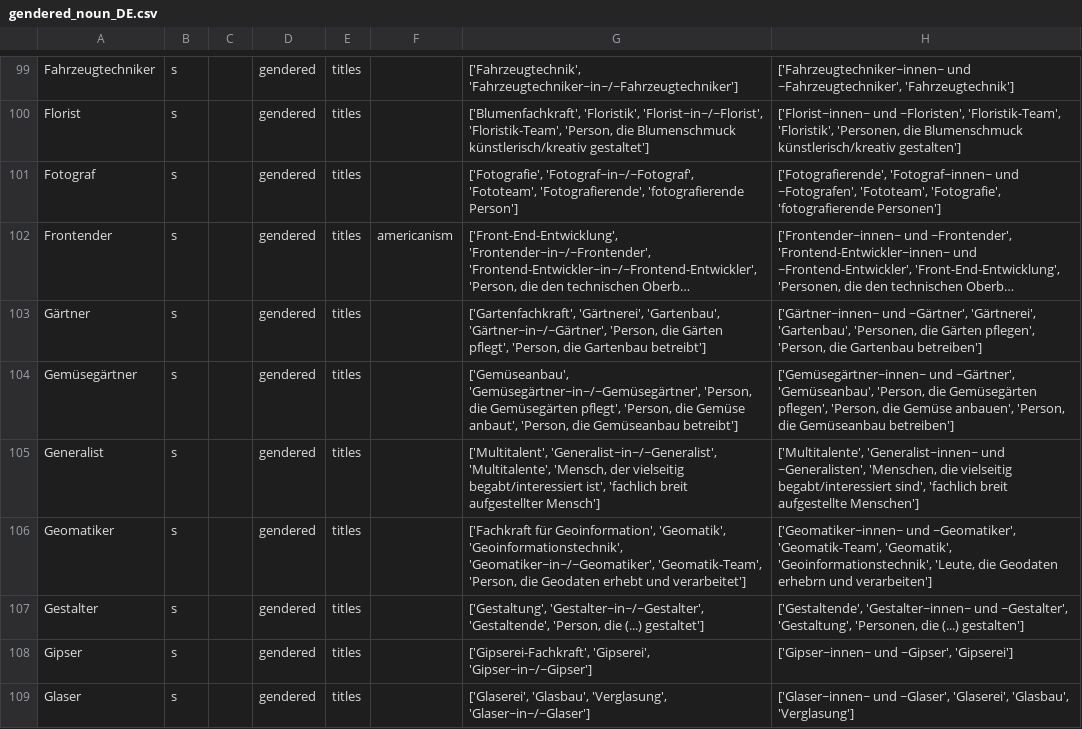
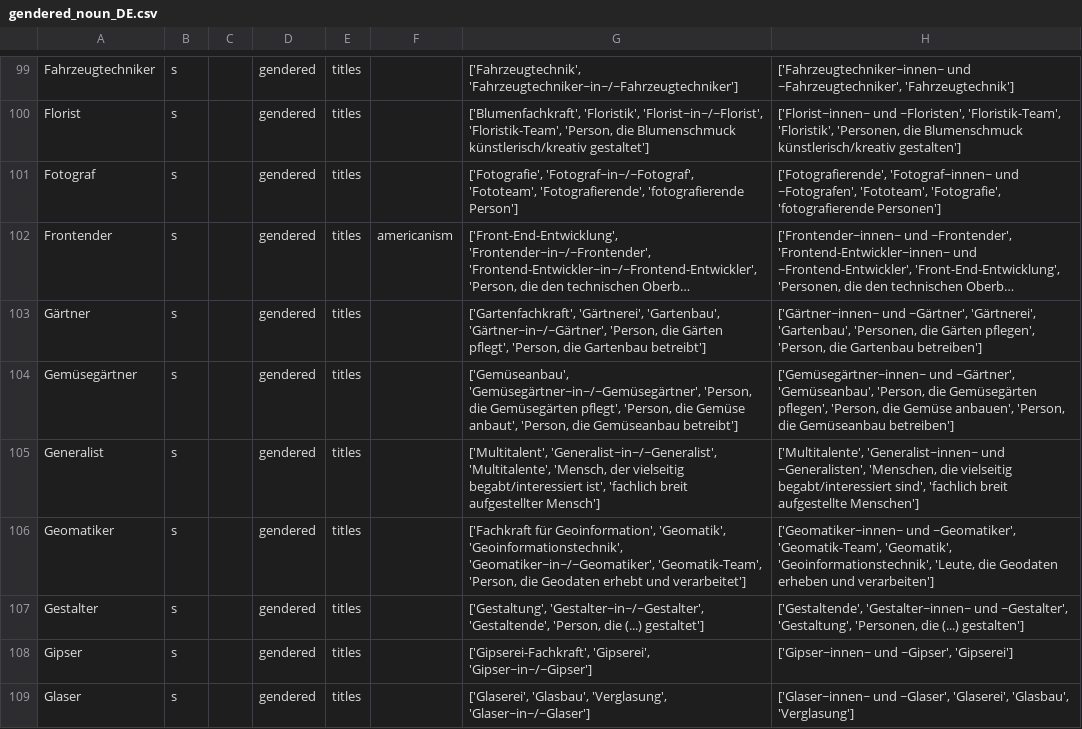
Before and after one commit to witty-works/nlp_api, a CSV file: training_data/gendered_noun_DE.csv, drawn as a sheet; only a part is shown, gaps mark what is left out; long unchanged cells end in …; the diff covers the shown part only.

```diff
--- a/training_data/gendered_noun_DE.csv
+++ b/training_data/gendered_noun_DE.csv
@@ -105,3 +105,3 @@ Gemüsegärtner,s,,gendered,titles,,"['Gemüseanbau', 'Gemüsegärtner~in~/~Gem
 Generalist,s,,gendered,titles,,"['Multitalent', 'Generalist~in~/~Generalist', 'Multitalente', 'Mensch, der vielseitig begabt/interessiert ist', 'fachlich breit aufgestellter Mensch']","['Multitalente', 'Generalist~innen~ und ~Generalisten', 'Menschen, die vielseitig begabt/interessiert sind', 'fachlich breit aufgestellte Menschen']"
-Geomatiker,s,,gendered,titles,,"['Fachkraft für Geoinformation', 'Geomatik', 'Geoinformationstechnik', 'Geomatiker~in~/~Geomatiker', 'Geomatik-Team', 'Person, die Geodaten erhebt und verarbeitet']","['Geomatiker~innen~ und ~Geomatiker', 'Geomatik-Team', 'Geomatik', 'Geoinformationstechnik', 'Leute, die Geodaten erhebrn und verarbeiten']"
+Geomatiker,s,,gendered,titles,,"['Fachkraft für Geoinformation', 'Geomatik', 'Geoinformationstechnik', 'Geomatiker~in~/~Geomatiker', 'Geomatik-Team', 'Person, die Geodaten erhebt und verarbeitet']","['Geomatiker~innen~ und ~Geomatiker', 'Geomatik-Team', 'Geomatik', 'Geoinformationstechnik', 'Leute, die Geodaten erheben und verarbeiten']"
 Gestalter,s,,gendered,titles,,"['Gestaltung', 'Gestalter~in~/~Gestalter', 'Gestaltende', 'Person, die (...) gestaltet']","['Gestaltende', 'Gestalter~innen~ und ~Gestalter', 'Gestaltung', 'Personen, die (...) gestalten']"
```
Also changed, not shown: 9 edited cells elsewhere in this file.
